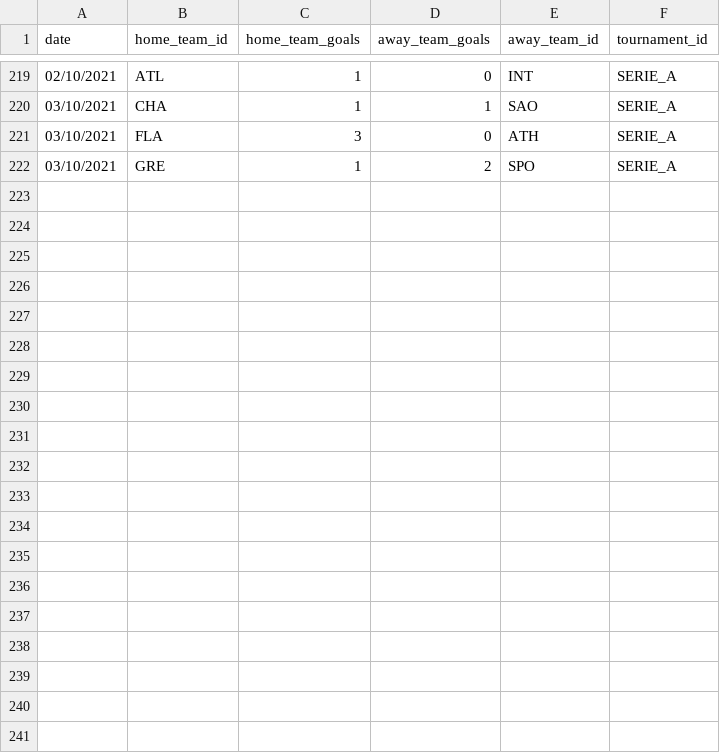
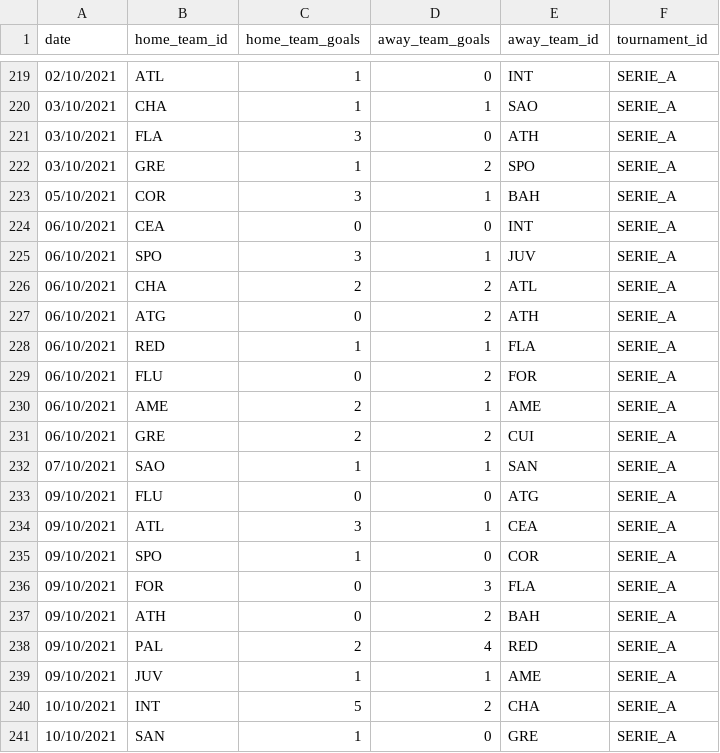
Before and after one commit to gaholanda/elo-rating-brasil, a CSV file: src/admin/database/matches/br/2021.csv, drawn as a sheet; only a part is shown, gaps mark what is left out; the diff covers the shown part only; the diff names each change by its address in the sheet, - before the commit and + after, or states it on an @@ line.

```diff
--- a/src/admin/database/matches/br/2021.csv
+++ b/src/admin/database/matches/br/2021.csv
+row 223: 05/10/2021 | COR | 3 | 1 | BAH | SERIE_A
+row 224: 06/10/2021 | CEA | 0 | 0 | INT | SERIE_A
+row 225: 06/10/2021 | SPO | 3 | 1 | JUV | SERIE_A
+row 226: 06/10/2021 | CHA | 2 | 2 | ATL | SERIE_A
+row 227: 06/10/2021 | ATG | 0 | 2 | ATH | SERIE_A
+row 228: 06/10/2021 | RED | 1 | 1 | FLA | SERIE_A
+row 229: 06/10/2021 | FLU | 0 | 2 | FOR | SERIE_A
+row 230: 06/10/2021 | AME | 2 | 1 | AME | SERIE_A
+row 231: 06/10/2021 | GRE | 2 | 2 | CUI | SERIE_A
+row 232: 07/10/2021 | SAO | 1 | 1 | SAN | SERIE_A
+row 233: 09/10/2021 | FLU | 0 | 0 | ATG | SERIE_A
+row 234: 09/10/2021 | ATL | 3 | 1 | CEA | SERIE_A
+row 235: 09/10/2021 | SPO | 1 | 0 | COR | SERIE_A
+row 236: 09/10/2021 | FOR | 0 | 3 | FLA | SERIE_A
+row 237: 09/10/2021 | ATH | 0 | 2 | BAH | SERIE_A
+row 238: 09/10/2021 | PAL | 2 | 4 | RED | SERIE_A
+row 239: 09/10/2021 | JUV | 1 | 1 | AME | SERIE_A
+row 240: 10/10/2021 | INT | 5 | 2 | CHA | SERIE_A
+row 241: 10/10/2021 | SAN | 1 | 0 | GRE | SERIE_A
```
Also changed, not shown: 9 added rows elsewhere in this file, src/admin/database/ratings/teams/AME.csv, src/admin/database/ratings/teams/CEA.csv, 31 other files.
